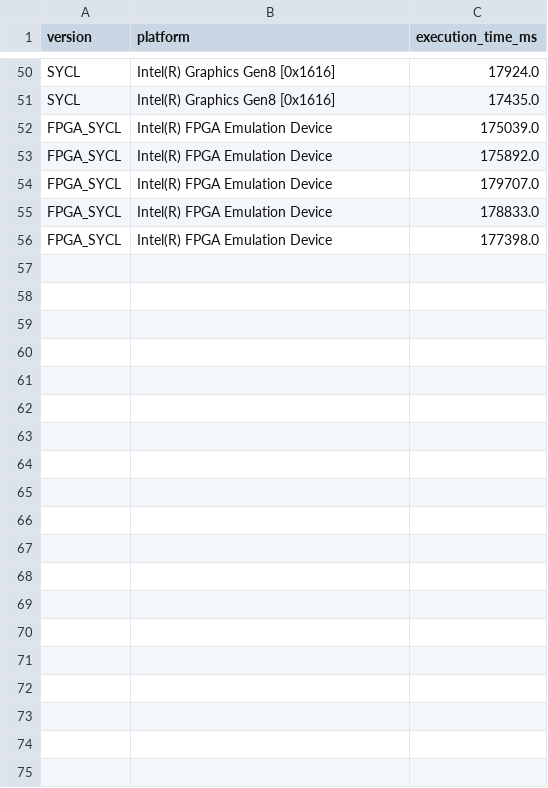
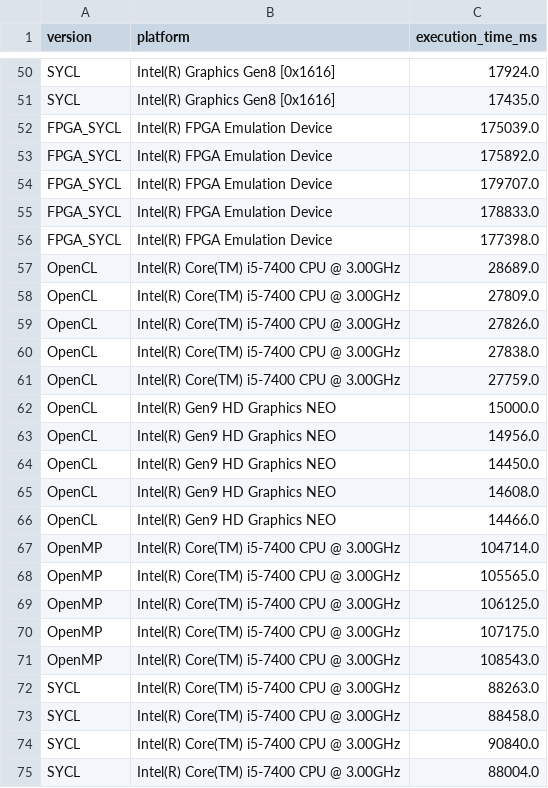
Before and after one commit to menotti/oil_gas_fpga, a CSV file: apps/CRS/CRS.csv, drawn as a sheet; only a part is shown, gaps mark what is left out; the diff covers the shown part only; the diff names each change by its address in the sheet, - before the commit and + after, or states it on an @@ line.

```diff
--- a/apps/CRS/CRS.csv
+++ b/apps/CRS/CRS.csv
+row 57: OpenCL | Intel(R) Core(TM) i5-7400 CPU @ 3.00GHz | 28689.0
+row 58: OpenCL | Intel(R) Core(TM) i5-7400 CPU @ 3.00GHz | 27809.0
+row 59: OpenCL | Intel(R) Core(TM) i5-7400 CPU @ 3.00GHz | 27826.0
+row 60: OpenCL | Intel(R) Core(TM) i5-7400 CPU @ 3.00GHz | 27838.0
+row 61: OpenCL | Intel(R) Core(TM) i5-7400 CPU @ 3.00GHz | 27759.0
+row 62: OpenCL | Intel(R) Gen9 HD Graphics NEO | 15000.0
+row 63: OpenCL | Intel(R) Gen9 HD Graphics NEO | 14956.0
+row 64: OpenCL | Intel(R) Gen9 HD Graphics NEO | 14450.0
+row 65: OpenCL | Intel(R) Gen9 HD Graphics NEO | 14608.0
+row 66: OpenCL | Intel(R) Gen9 HD Graphics NEO | 14466.0
+row 67: OpenMP | Intel(R) Core(TM) i5-7400 CPU @ 3.00GHz | 104714.0
+row 68: OpenMP | Intel(R) Core(TM) i5-7400 CPU @ 3.00GHz | 105565.0
+row 69: OpenMP | Intel(R) Core(TM) i5-7400 CPU @ 3.00GHz | 106125.0
+row 70: OpenMP | Intel(R) Core(TM) i5-7400 CPU @ 3.00GHz | 107175.0
+row 71: OpenMP | Intel(R) Core(TM) i5-7400 CPU @ 3.00GHz | 108543.0
+row 72: SYCL | Intel(R) Core(TM) i5-7400 CPU @ 3.00GHz | 88263.0
+row 73: SYCL | Intel(R) Core(TM) i5-7400 CPU @ 3.00GHz | 88458.0
+row 74: SYCL | Intel(R) Core(TM) i5-7400 CPU @ 3.00GHz | 90840.0
+row 75: SYCL | Intel(R) Core(TM) i5-7400 CPU @ 3.00GHz | 88004.0
```
Also changed, not shown: 11 added rows elsewhere in this file, apps/CMP/CMP.csv, 2 other files.
